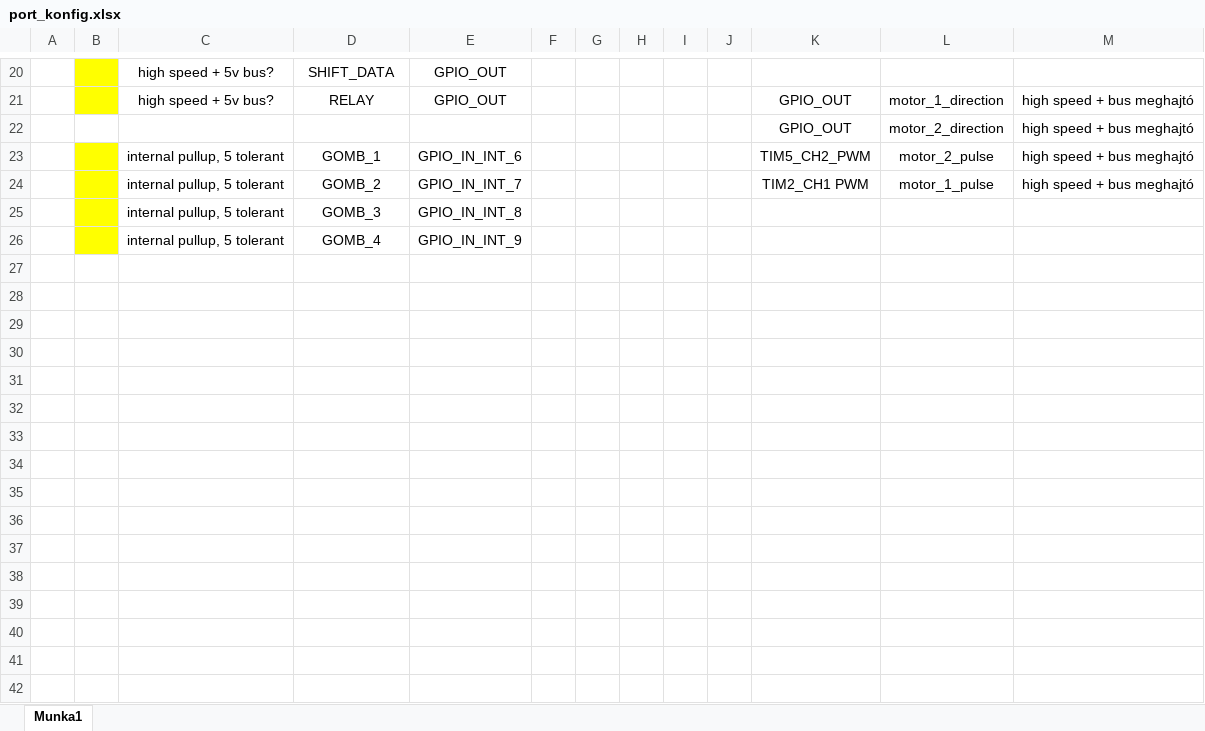
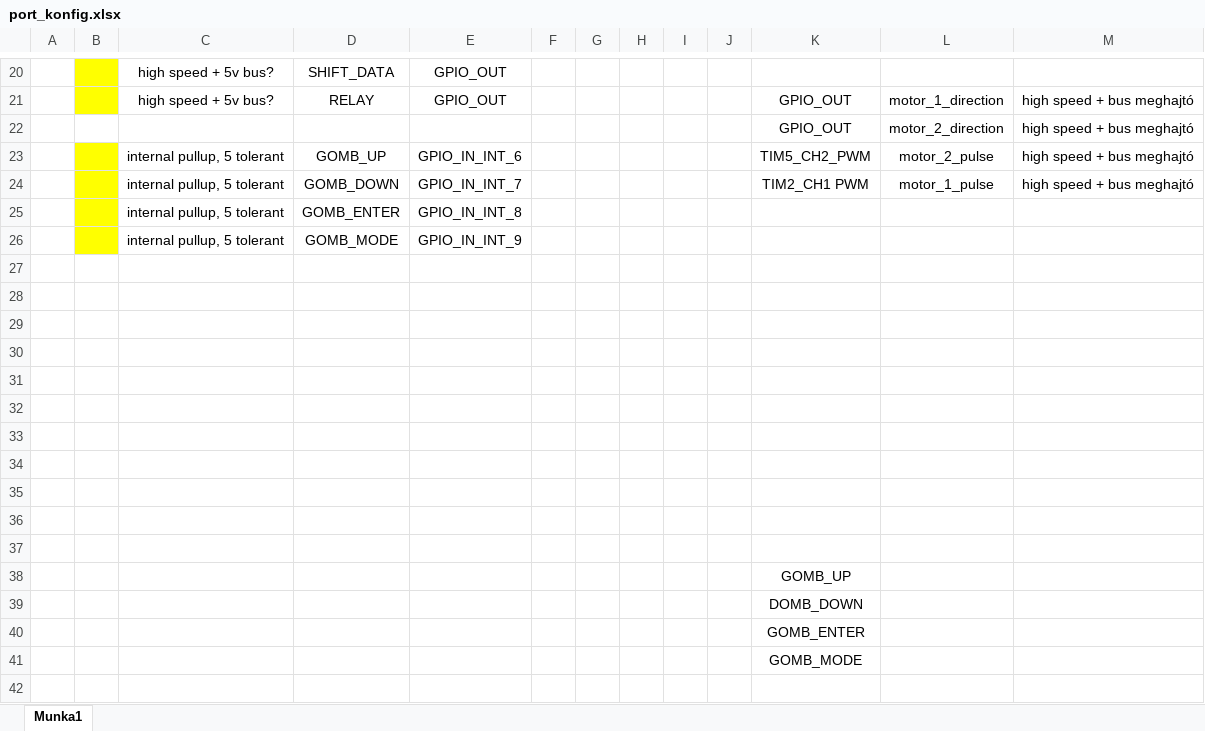
Before and after one commit to bagobalint10/robotlampa_final_s, an Excel workbook: Info/port_konfig.xlsx, sheet Munka1, drawn as a sheet; only a part is shown, gaps mark what is left out; values as stored, in another font and other column widths than the file's, no borders; charts and pictures not drawn; the diff covers the shown part only; the diff names each change by its address in the sheet, - before the commit and + after, or states it on an @@ line.

```diff
--- a/Info/port_konfig.xlsx (sheet Munka1)
+++ b/Info/port_konfig.xlsx (sheet Munka1)
-D23: GOMB_1
+D23: GOMB_UP
-D24: GOMB_2
+D24: GOMB_DOWN
-D25: GOMB_3
+D25: GOMB_ENTER
-D26: GOMB_4
+D26: GOMB_MODE
+row 27: (empty)
+row 28: (empty)
+row 29: (empty)
+row 30: (empty)
+row 31: (empty)
+row 32: (empty)
+row 33: (empty)
+row 34: (empty)
+row 35: (empty)
+row 36: (empty)
+row 37: (empty)
+row 38:  |  |  |  |  |  |  |  |  |  | GOMB_UP
+row 39:  |  |  |  |  |  |  |  |  |  | DOMB_DOWN
+row 40:  |  |  |  |  |  |  |  |  |  | GOMB_ENTER
+row 41:  |  |  |  |  |  |  |  |  |  | GOMB_MODE
+row 42: (empty)
```
Also changed, not shown: 10 added rows elsewhere in this sheet, charts or pictures, 12 other files.
